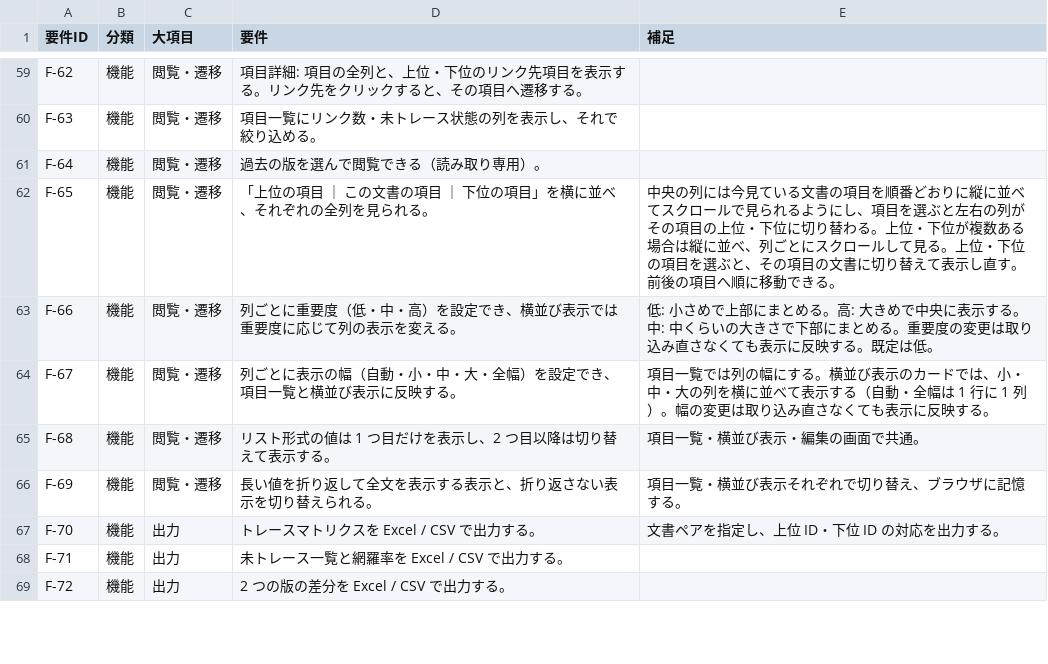
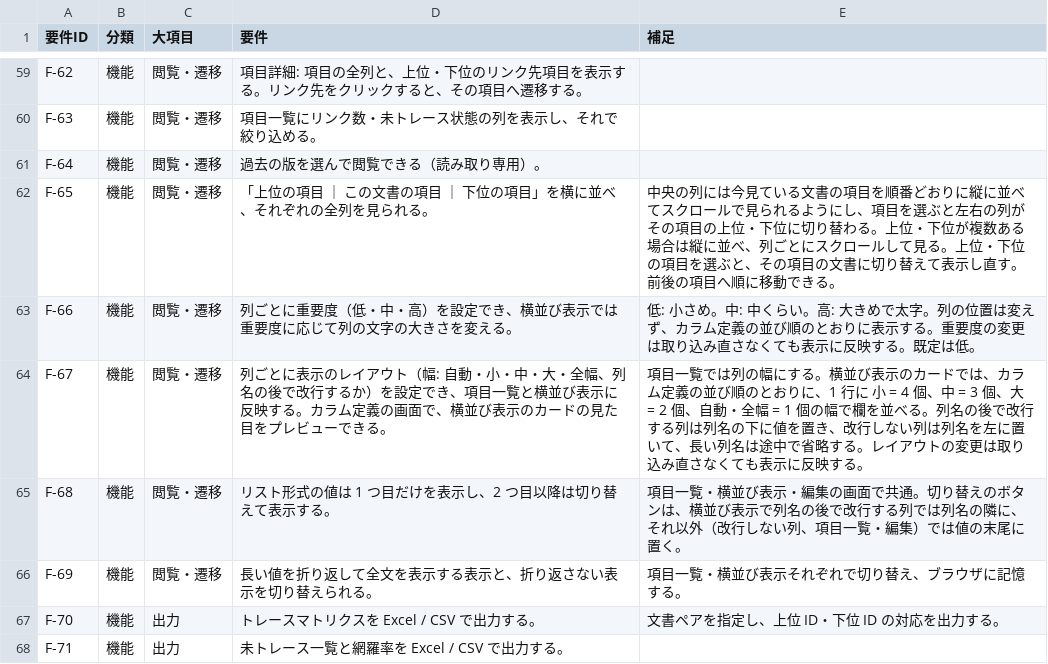
Before and after one commit to DFNasutarou/TraceabilityTool, a CSV file: docs/要件定義書.csv, drawn as a sheet; only a part is shown, gaps mark what is left out; the shorter side is filled out with more unchanged rows.

```diff
--- a/docs/要件定義書.csv
+++ b/docs/要件定義書.csv
@@ -75,5 +75,5 @@ F-64,機能,閲覧・遷移,過去の版を選んで閲覧できる（読み取
 F-65,機能,閲覧・遷移,「上位の項目 ｜ この文書の項目 ｜ 下位の項目」を横に並べ、それぞれの全列を見られる。,中央の列には今見ている文書の項目を順番どおりに縦に並べてスクロールで見られるようにし、項目を選ぶと左右の列がその項目の上位・下位に切り替わる。上位・下位が複数ある場合は縦に並べ、列ごとにスクロールして見る。上位・下位の項目を選ぶと、その項目の文書に切り替えて表示し直す。前後の項目へ順に移動できる。
-F-66,機能,閲覧・遷移,列ごとに重要度（低・中・高）を設定でき、横並び表示では重要度に応じて列の表示を変える。,低: 小さめで上部にまとめる。高: 大きめで中央に表示する。中: 中くらいの大きさで下部にまとめる。重要度の変更は取り込み直さなくても表示に反映する。既定は低。
-F-67,機能,閲覧・遷移,列ごとに表示の幅（自動・小・中・大・全幅）を設定でき、項目一覧と横並び表示に反映する。,項目一覧では列の幅にする。横並び表示のカードでは、小・中・大の列を横に並べて表示する（自動・全幅は 1 行に 1 列）。幅の変更は取り込み直さなくても表示に反映する。
-F-68,機能,閲覧・遷移,リスト形式の値は 1 つ目だけを表示し、2 つ目以降は切り替えて表示する。,項目一覧・横並び表示・編集の画面で共通。
+F-66,機能,閲覧・遷移,列ごとに重要度（低・中・高）を設定でき、横並び表示では重要度に応じて列の文字の大きさを変える。,低: 小さめ。中: 中くらい。高: 大きめで太字。列の位置は変えず、カラム定義の並び順のとおりに表示する。重要度の変更は取り込み直さなくても表示に反映する。既定は低。
+F-67,機能,閲覧・遷移,列ごとに表示のレイアウト（幅: 自動・小・中・大・全幅、列名の後で改行するか）を設定でき、項目一覧と横並び表示に反映する。カラム定義の画面で、横並び表示のカードの見た目をプレビューできる。,項目一覧では列の幅にする。横並び表示のカードでは、カラム定義の並び順のとおりに、1 行に 小 = 4 個、中 = 3 個、大 = 2 個、自動・全幅 = 1 個の幅で欄を並べる。列名の後で改行する列は列名の下に値を置き、改行しない列は列名を左に置いて、長い列名は途中で省略する。レイアウトの変更は取り込み直さなくても表示に反映する。
+F-68,機能,閲覧・遷移,リスト形式の値は 1 つ目だけを表示し、2 つ目以降は切り替えて表示する。,項目一覧・横並び表示・編集の画面で共通。切り替えのボタンは、横並び表示で列名の後で改行する列では列名の隣に、それ以外（改行しない列、項目一覧・編集）では値の末尾に置く。
 F-69,機能,閲覧・遷移,長い値を折り返して全文を表示する表示と、折り返さない表示を切り替えられる。,項目一覧・横並び表示それぞれで切り替え、ブラウザに記憶する。
```
Also changed, not shown: docs/詳細設計書.csv, 11 other files.
